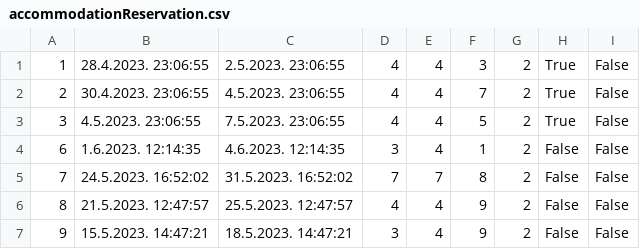
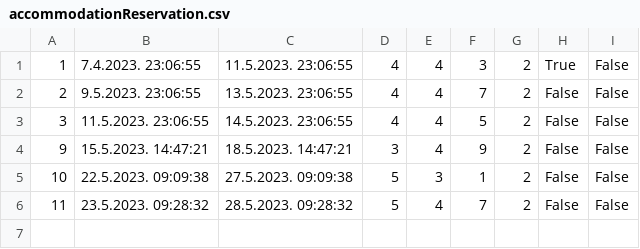
Before and after one commit to uslje13/turisticka-agencija, a CSV file: TravelAgency/Resources/Data/accommodationReservation.csv, drawn as a sheet.

```diff
--- a/TravelAgency/Resources/Data/accommodationReservation.csv
+++ b/TravelAgency/Resources/Data/accommodationReservation.csv
@@ -1,7 +1,6 @@
-1|28.4.2023. 23:06:55|2.5.2023. 23:06:55|4|4|3|2|True|False
-2|30.4.2023. 23:06:55|4.5.2023. 23:06:55|4|4|7|2|True|False
-3|4.5.2023. 23:06:55|7.5.2023. 23:06:55|4|4|5|2|True|False
-6|1.6.2023. 12:14:35|4.6.2023. 12:14:35|3|4|1|2|False|False
-7|24.5.2023. 16:52:02|31.5.2023. 16:52:02|7|7|8|2|False|False
-8|21.5.2023. 12:47:57|25.5.2023. 12:47:57|4|4|9|2|False|False
+1|7.4.2023. 23:06:55|11.5.2023. 23:06:55|4|4|3|2|True|False
+2|9.5.2023. 23:06:55|13.5.2023. 23:06:55|4|4|7|2|False|False
+3|11.5.2023. 23:06:55|14.5.2023. 23:06:55|4|4|5|2|False|False
 9|15.5.2023. 14:47:21|18.5.2023. 14:47:21|3|4|9|2|False|False
+10|22.5.2023. 09:09:38|27.5.2023. 09:09:38|5|3|1|2|False|False
+11|23.5.2023. 09:28:32|28.5.2023. 09:28:32|5|4|7|2|False|False
```
Also changed, not shown: TravelAgency/Resources/Data/canceledReservations.csv, TravelAgency/Resources/Data/changedResRequests.csv, 8 other files.
